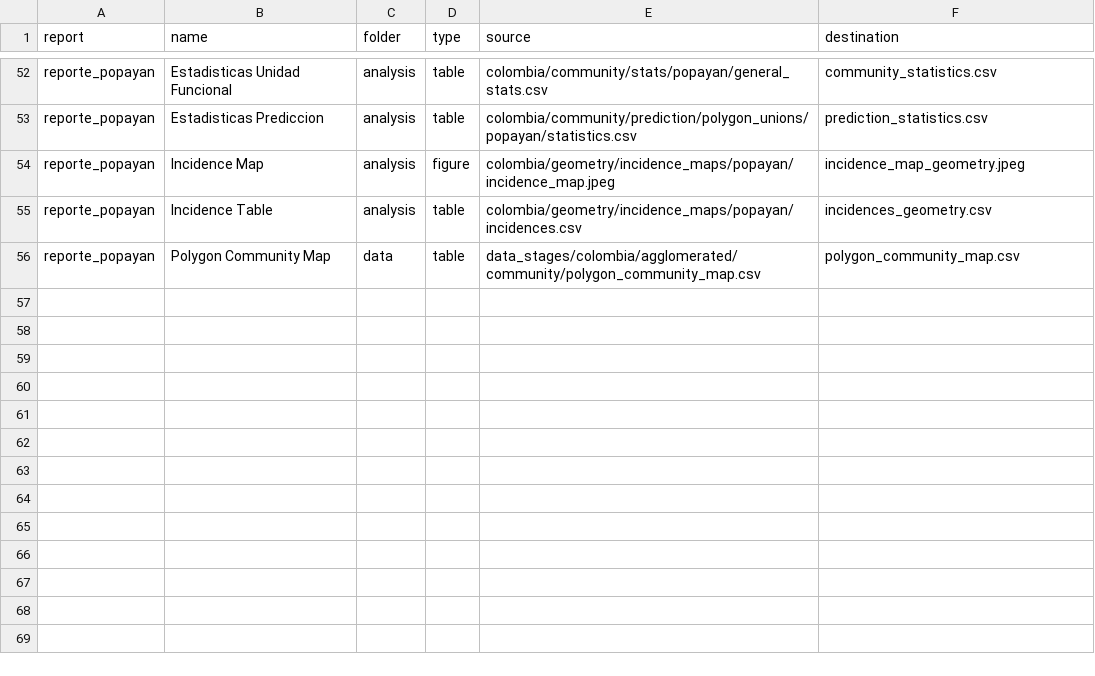
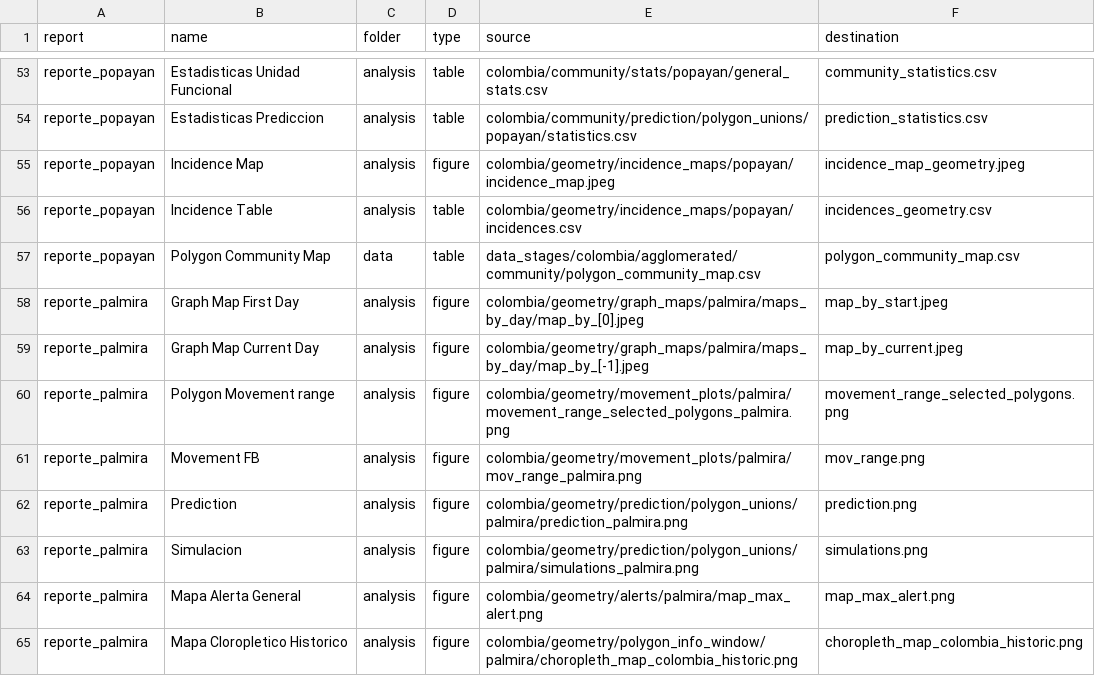
Before and after one commit to Data-Lama/covid_geoinsights_pipeline, a CSV file: pipeline_scripts/configuration/export_files.csv, drawn as a sheet; only a part is shown, gaps mark what is left out; the diff covers the shown part only.

```diff
--- a/pipeline_scripts/configuration/export_files.csv
+++ b/pipeline_scripts/configuration/export_files.csv
@@ -56 +57,9 @@ reporte_popayan,Incidence Table,analysis,table,colombia/geometry/incidence_maps/
 reporte_popayan,Polygon Community Map ,data,table,data_stages/colombia/agglomerated/community/polygon_community_map.csv,polygon_community_map.csv
+reporte_palmira,Graph Map First Day,analysis,figure,colombia/geometry/graph_maps/palmira/maps_by_day/map_by_[0].jpeg,map_by_start.jpeg
+reporte_palmira,Graph Map Current Day,analysis,figure,colombia/geometry/graph_maps/palmira/maps_by_day/map_by_[-1].jpeg,map_by_current.jpeg
+reporte_palmira,Polygon Movement range,analysis,figure,colombia/geometry/movement_plots/palmira/movement_range_selected_polygons_palmira.png,movement_range_selected_polygons.png
+reporte_palmira,Movement FB,analysis,figure,colombia/geometry/movement_plots/palmira/mov_range_palmira.png,mov_range.png
+reporte_palmira,Prediction ,analysis,figure,colombia/geometry/prediction/polygon_unions/palmira/prediction_palmira.png,prediction.png
+reporte_palmira,Simulacion ,analysis,figure,colombia/geometry/prediction/polygon_unions/palmira/simulations_palmira.png,simulations.png
+reporte_palmira,Mapa Alerta General,analysis,figure,colombia/geometry/alerts/palmira/map_max_alert.png,map_max_alert.png
+reporte_palmira,Mapa Cloropletico Historico,analysis,figure,colombia/geometry/polygon_info_window/palmira/choropleth_map_colombia_historic.png,choropleth_map_colombia_historic.png
```
Also changed, not shown: 9 added rows and 14 edited cells elsewhere in this file, pipeline_scripts/configuration/selected_excecutions.csv, 3 other files.
